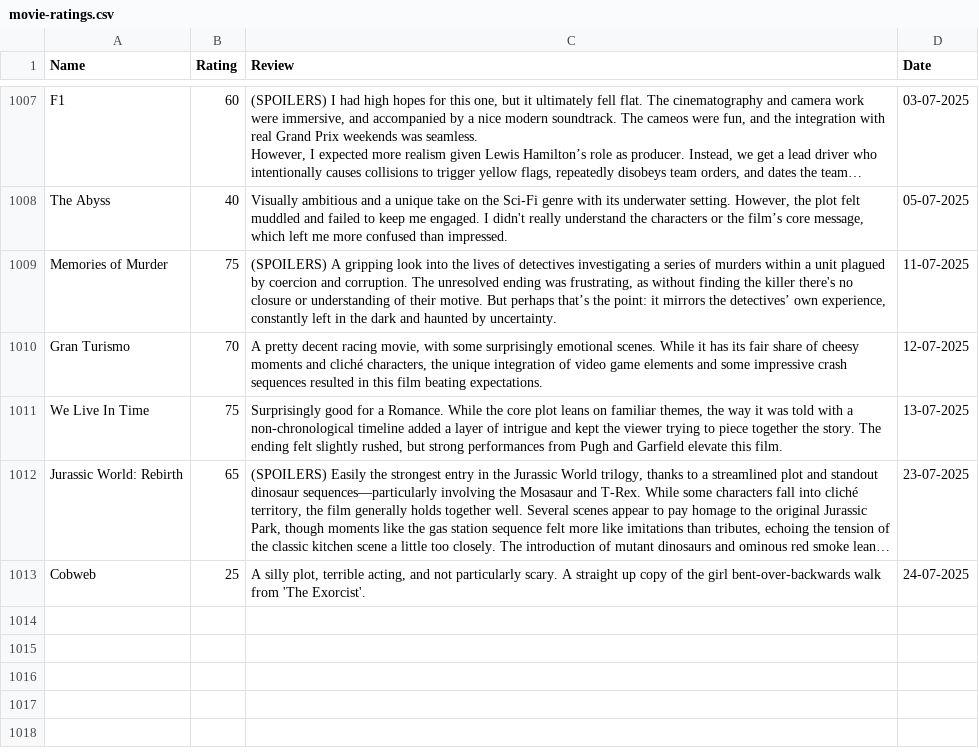
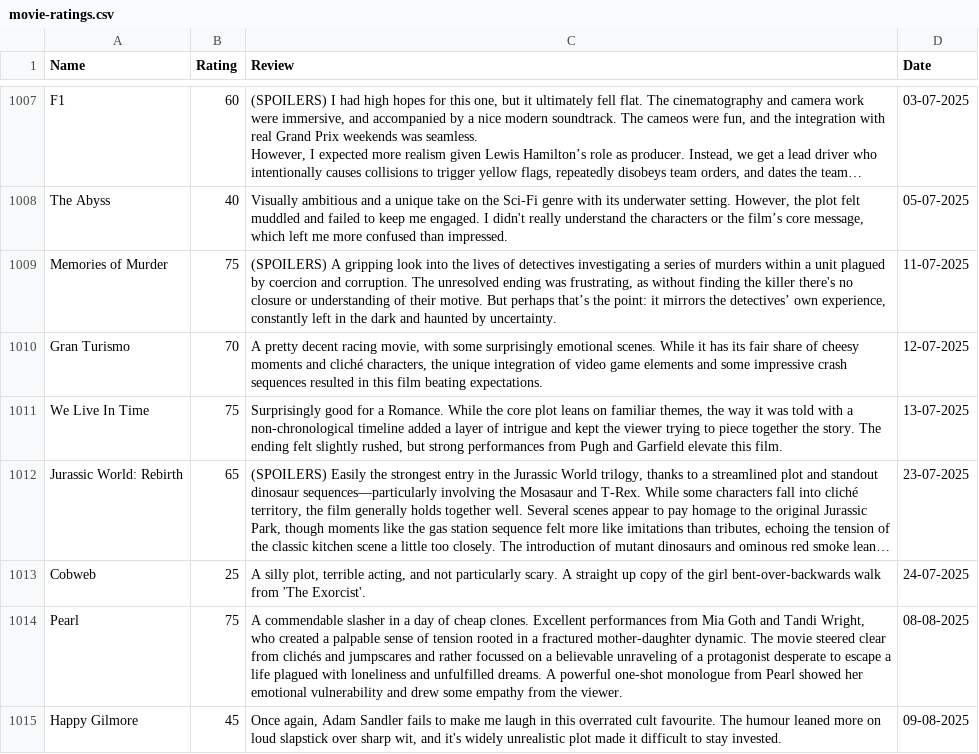
Before and after one commit to tnoel999888/lister, a CSV file: src/data/movie-ratings.csv, drawn as a sheet; only a part is shown, gaps mark what is left out; long unchanged cells end in …; the diff names each change by its address in the sheet, - before the commit and + after, or states it on an @@ line.

Commit message:
Update movie-ratings.csv

```diff
--- a/src/data/movie-ratings.csv
+++ b/src/data/movie-ratings.csv
+row 1014: Pearl | 75 | A commendable slasher in a day of cheap clones. Excellent performances from Mia Goth and Tandi Wright, who created a palpable sense of tension rooted in a fractured mother-daughter dynamic. The movie steered clear from clichés and jumpscares and rather focussed on a believable unraveling of a protagonist desperate to escape a life plagued with loneliness and unfulfilled dreams. A powerful one-shot monologue from Pearl showed her emotional vulnerability and drew some empathy from the viewer. | 08-08-2025
+row 1015: Happy Gilmore | 45 | Once again, Adam Sandler fails to make me laugh in this overrated cult favourite. The humour leaned more on loud slapstick over sharp wit, and it's widely unrealistic plot made it difficult to stay invested. | 09-08-2025
```
